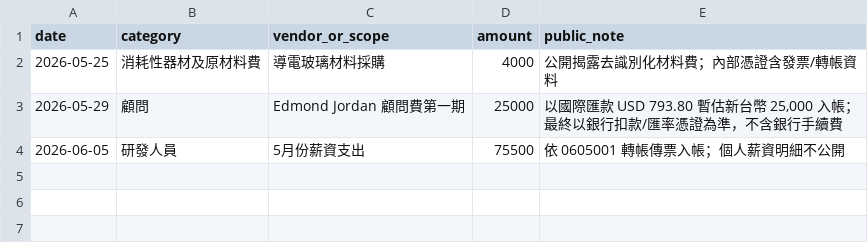
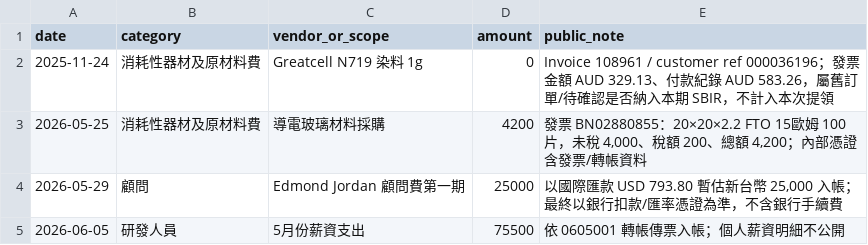
Before and after one commit to weiweiweiopen/sbir-dashboard, a CSV file: data/public/actual-expenses.csv, drawn as a sheet.

Commit message:
Adjust SBIR withdrawal for conductive glass invoice

```diff
--- a/data/public/actual-expenses.csv
+++ b/data/public/actual-expenses.csv
@@ -1,3 +1,4 @@
 date,category,vendor_or_scope,amount,public_note
-2026-05-25,消耗性器材及原材料費,導電玻璃材料採購,4000,"公開揭露去識別化材料費；內部憑證含發票/轉帳資料"
+2025-11-24,消耗性器材及原材料費,Greatcell N719 染料 1g,0,"Invoice 108961 / customer ref 000036196；發票金額 AUD 329.13、付款紀錄 AUD 583.26，屬舊訂單/待確認是否納入本期 SBIR，不計入本次提領"
+2026-05-25,消耗性器材及原材料費,導電玻璃材料採購,4200,"發票 BN02880855：20×20×2.2 FTO 15歐姆 100片，未稅 4,000、稅額 200、總額 4,200；內部憑證含發票/轉帳資料"
 2026-05-29,顧問,Edmond Jordan 顧問費第一期,25000,"以國際匯款 USD 793.80 暫估新台幣 25,000 入帳；最終以銀行扣款/匯率憑證為準，不含銀行手續費"
```
Also changed, not shown: data/public/monthly-plan.csv, data/public/subsidy-withdrawal.csv, 3 other files.
